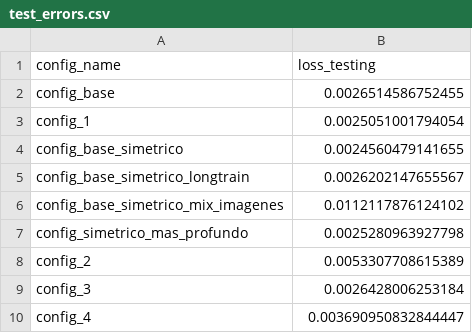
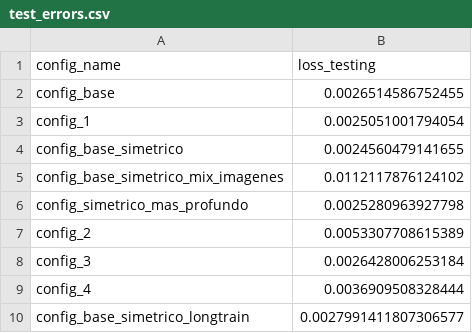
Before and after one commit to biancabalzarini/despeckling, a CSV file: notebooks/data/test_errors.csv, drawn as a sheet.

```diff
--- a/notebooks/data/test_errors.csv
+++ b/notebooks/data/test_errors.csv
@@ -4,3 +4,2 @@ config_1,0.0025051001794054
 config_base_simetrico,0.0024560479141655
-config_base_simetrico_longtrain,0.0026202147655567
 config_base_simetrico_mix_imagenes,0.0112117876124102
@@ -9,2 +8,3 @@ config_2,0.0053307708615389
 config_3,0.0026428006253184
-config_4,0.003690950832844447
+config_4,0.0036909508328444
+config_base_simetrico_longtrain,0.0027991411807306577
```
Also changed, not shown: notebooks/data/train_errors/config_base_simetrico_longtrain.csv, 5 other files.
